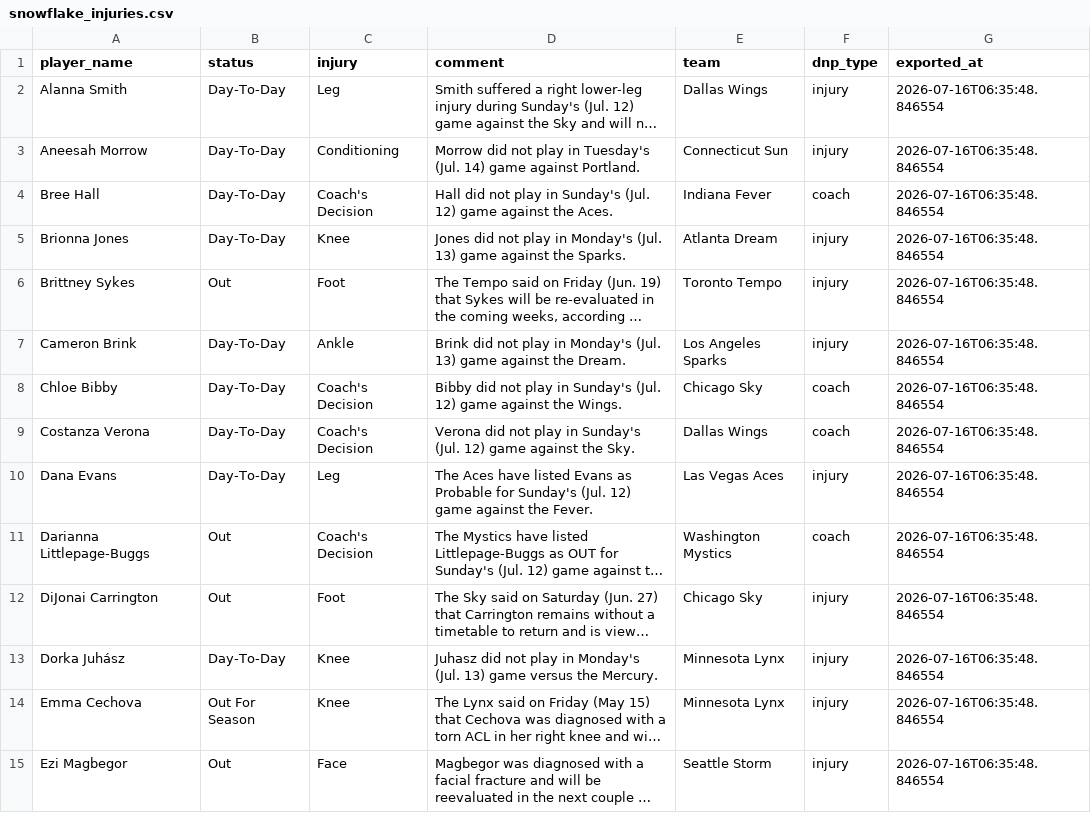
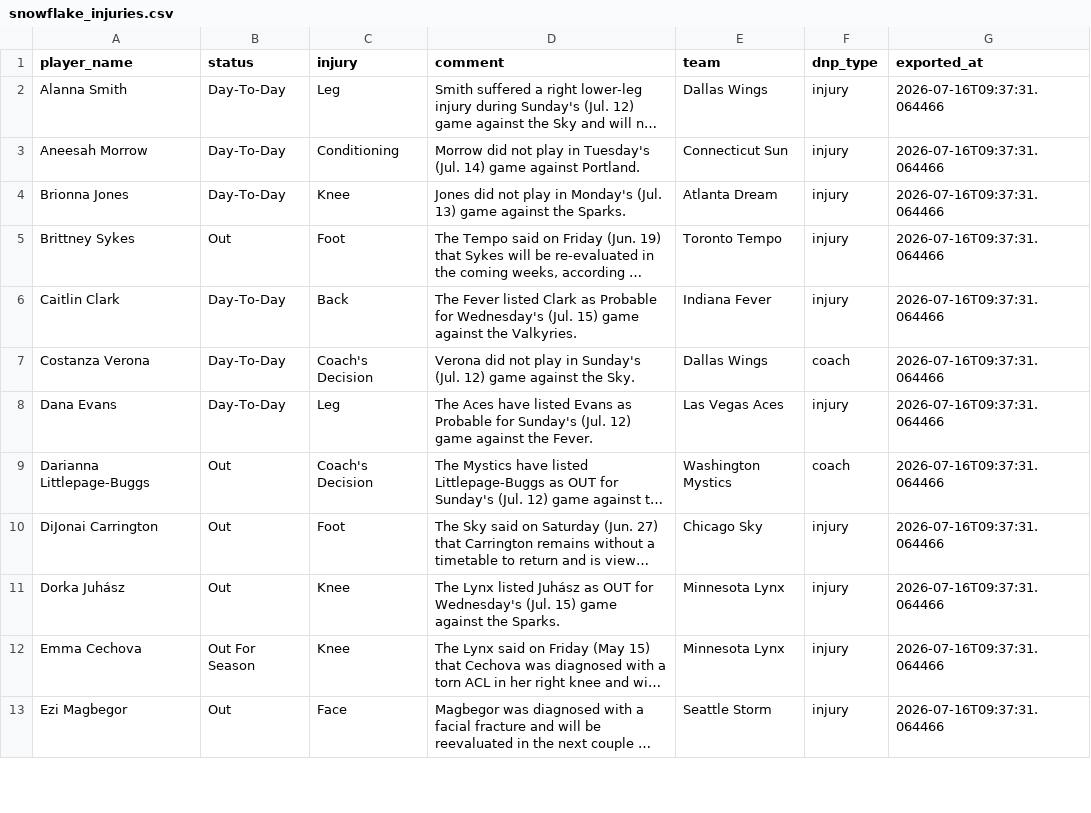
Before and after one commit to karanpateldk/WNBA-Minutes-Projector, a CSV file: data/snowflake_injuries.csv, drawn as a sheet; only a part is shown; long unchanged cells end in …; removed rows and columns are numbered as before the commit, all else as after; the diff covers the shown part only; the diff names each change by its address in the sheet, - before the commit and + after, or states it on an @@ line.

```diff
--- a/data/snowflake_injuries.csv
+++ b/data/snowflake_injuries.csv
-G2:G3 (exported_at): 2026-07-16T06:35:48.846554
+G2:G3 (exported_at): 2026-07-16T09:37:31.064466
-row 4: Bree Hall | Day-To-Day | Coach's Decision | Hall did not play in Sunday's (Jul. 12) game against the Aces. | Indiana Fever | coach | 2026-07-16T06:35:48.846554
-G4:G5 (exported_at): 2026-07-16T06:35:48.846554
+G4:G5 (exported_at): 2026-07-16T09:37:31.064466
-row 7: Cameron Brink | Day-To-Day | Ankle | Brink did not play in Monday's (Jul. 13) game against the Dream. | Los Angeles Sparks | injury | 2026-07-16T06:35:48.846554
-row 8: Chloe Bibby | Day-To-Day | Coach's Decision | Bibby did not play in Sunday's (Jul. 12) game against the Wings. | Chicago Sky | coach | 2026-07-16T06:35:48.846554
+row 6: Caitlin Clark | Day-To-Day | Back | The Fever listed Clark as Probable for Wednesday's (Jul. 15) game against the Valkyries. | Indiana Fever | injury | 2026-07-16T09:37:31.064466
-G7:G13 (exported_at): 2026-07-16T06:35:48.846554
+G7:G13 (exported_at): 2026-07-16T09:37:31.064466
-B11 (status): Day-To-Day
+B11 (status): Out
-D11 (comment): Juhasz did not play in Monday's (Jul. 13) game versus the Mercury.
+D11 (comment): The Lynx listed Juhász as OUT for Wednesday's (Jul. 15) game against the Sparks.
```
Also changed, not shown: 2 added rows, 2 removed rows and 17 edited cells elsewhere in this file, data/snowflake_player_stats.csv, data/snowflake_team_averages.csv, 2 other files.
